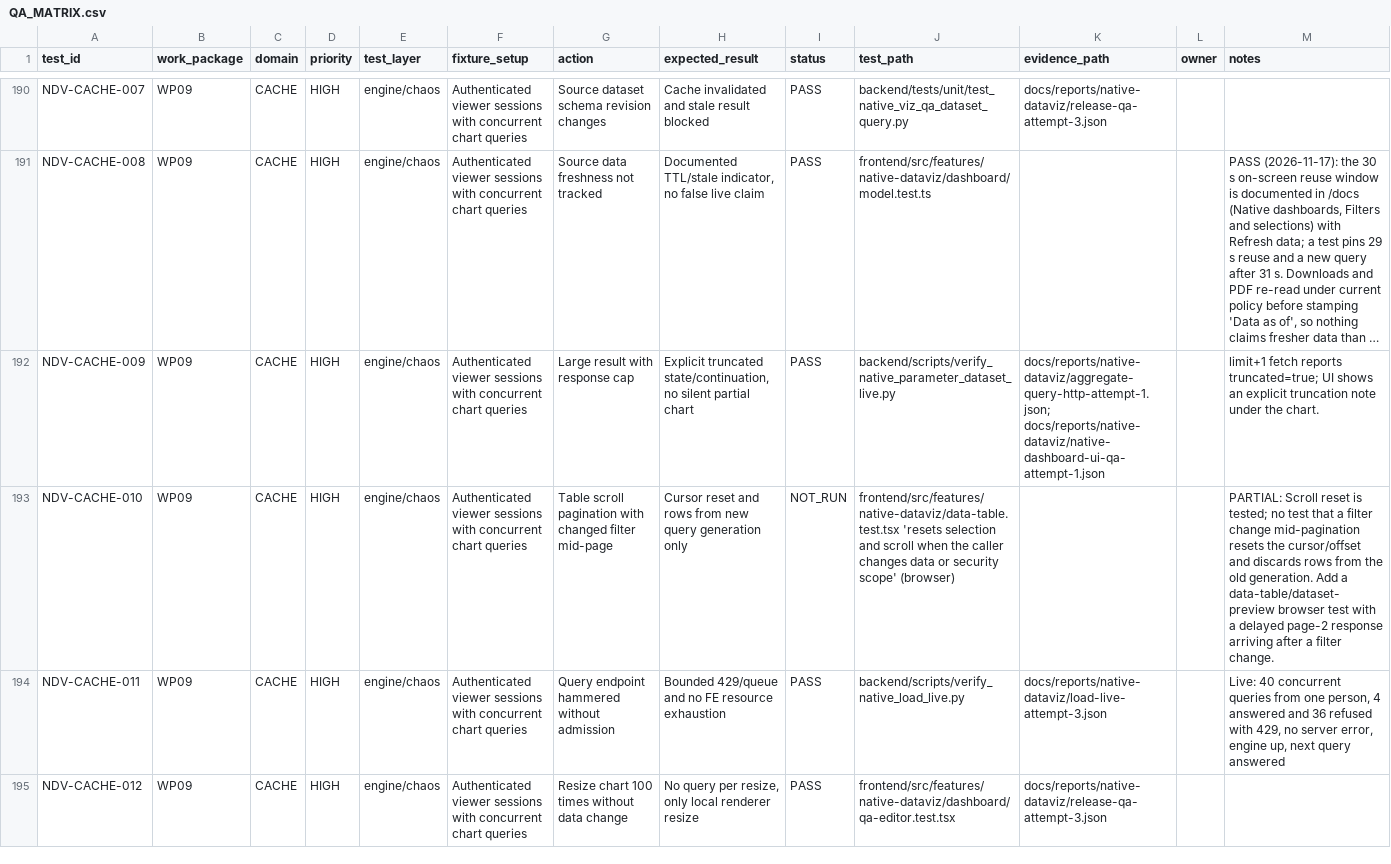
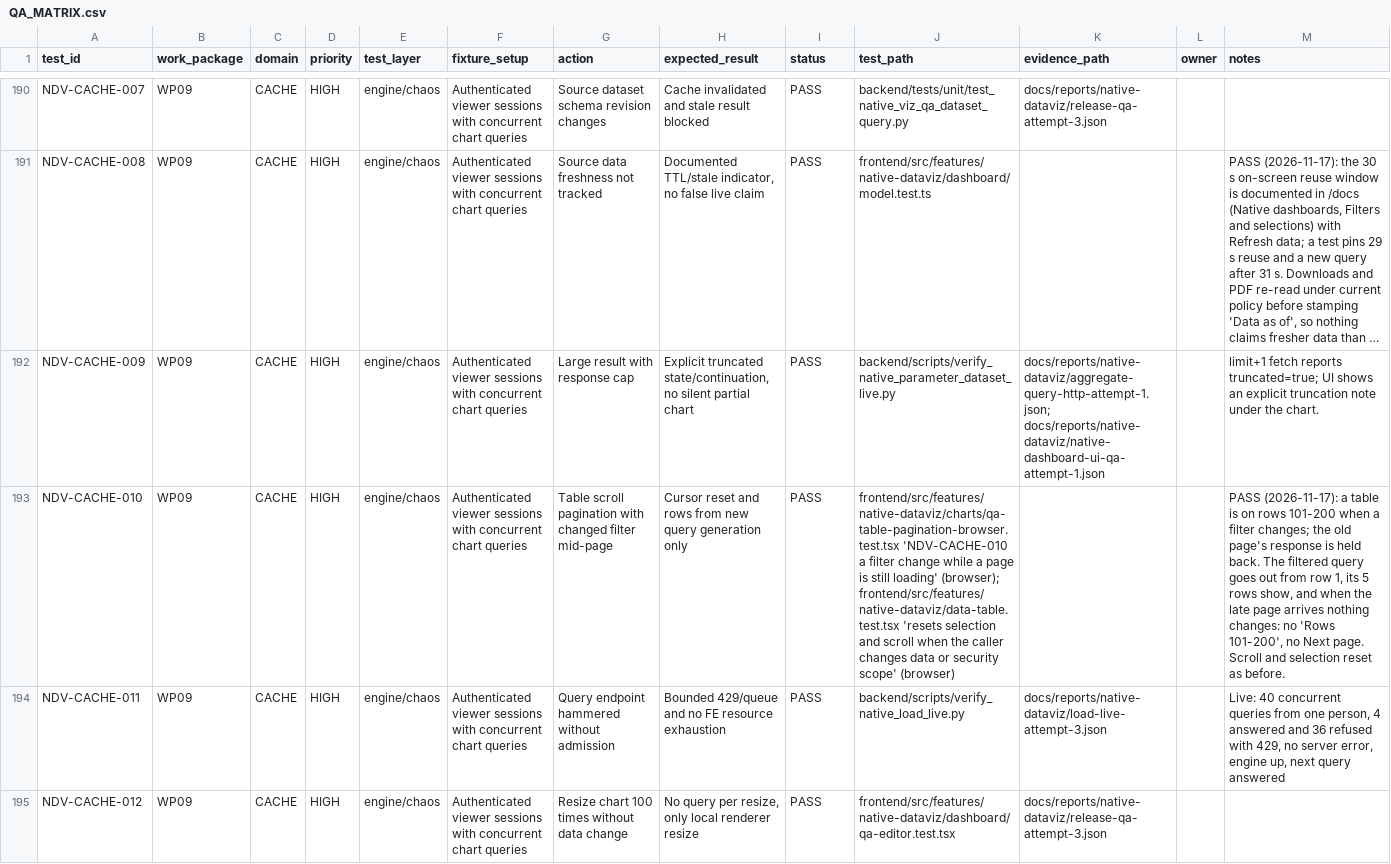
Before and after one commit to dwickyfp/nova, a CSV file: docs/reports/native-dataviz/QA_MATRIX.csv, drawn as a sheet; only a part is shown, gaps mark what is left out; long unchanged cells end in …; the diff covers the shown part only; the diff names each change by its address in the sheet, - before the commit and + after, or states it on an @@ line.

Commit message:
Native Dataviz QA round 7: forced-colours focus, filter mid-page, 20-editor CAS
- Forced colours drop box-shadow focus rings, so ring-only controls showed
  no focus in high-contrast mode; draw a Highlight outline on every
  :focus-visible control there (NDV-A11Y-009, browser test with CDP
  forced-colors emulation, view and edit mode tab walk).
- NDV-CACHE-010: a filter change while a later table page is loading
  restarts from row 1 and ignores the late page.
- NDV-PERF-005: PG17 test with 20 concurrent layout.apply editors; every
  acknowledged operation owns one revision with one outbox event, losers
  conflict, replay returns the receipt.
- QA matrix 192 PASS / 45 NOT_RUN / 17 OUT_OF_SCOPE; docs and STATUS updated.

```diff
--- a/docs/reports/native-dataviz/QA_MATRIX.csv
+++ b/docs/reports/native-dataviz/QA_MATRIX.csv
-I193 (status): NOT_RUN
+I193 (status): PASS
-J193 (test_path): frontend/src/features/native-dataviz/data-table.test.tsx 'resets…
+J193 (test_path): frontend/src/features/native-dataviz/charts/qa-table-pagination-browser.test.tsx 'NDV-CACHE-010 a filter change while a page is still loading' (browser); frontend/src/features/native-dataviz/data-table.test.tsx 'resets…
-M193 (notes): PARTIAL: Scroll reset is tested; no test that a filter change mid-pagination resets the cursor/offset and discards rows from the old generation. Add a data-table/dataset-preview browser test with a delayed page-2 response arriving after a filter change.
+M193 (notes): PASS (2026-11-17): a table is on rows 101-200 when a filter changes; the old page's response is held back. The filtered query goes out from row 1, its 5 rows show, and when the late page arrives nothing changes: no 'Rows 101-200', no Next page. Scroll and selection reset as before.
```
Also changed, not shown: 6 edited cells elsewhere in this file, 6 other files.
